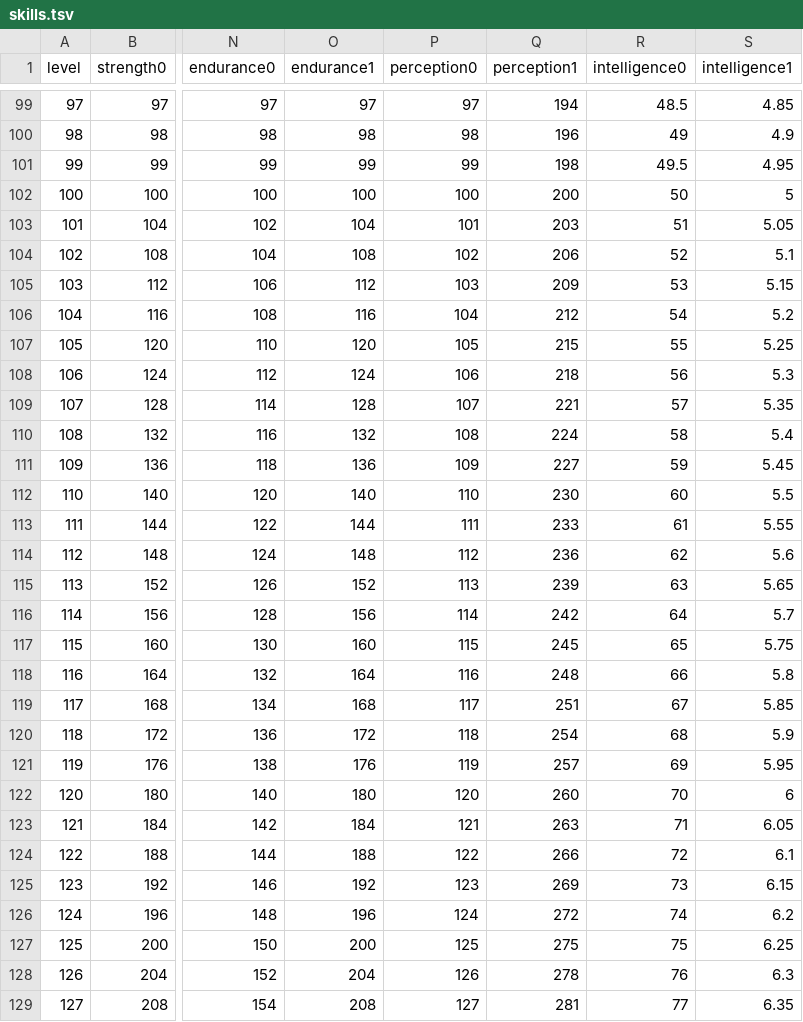
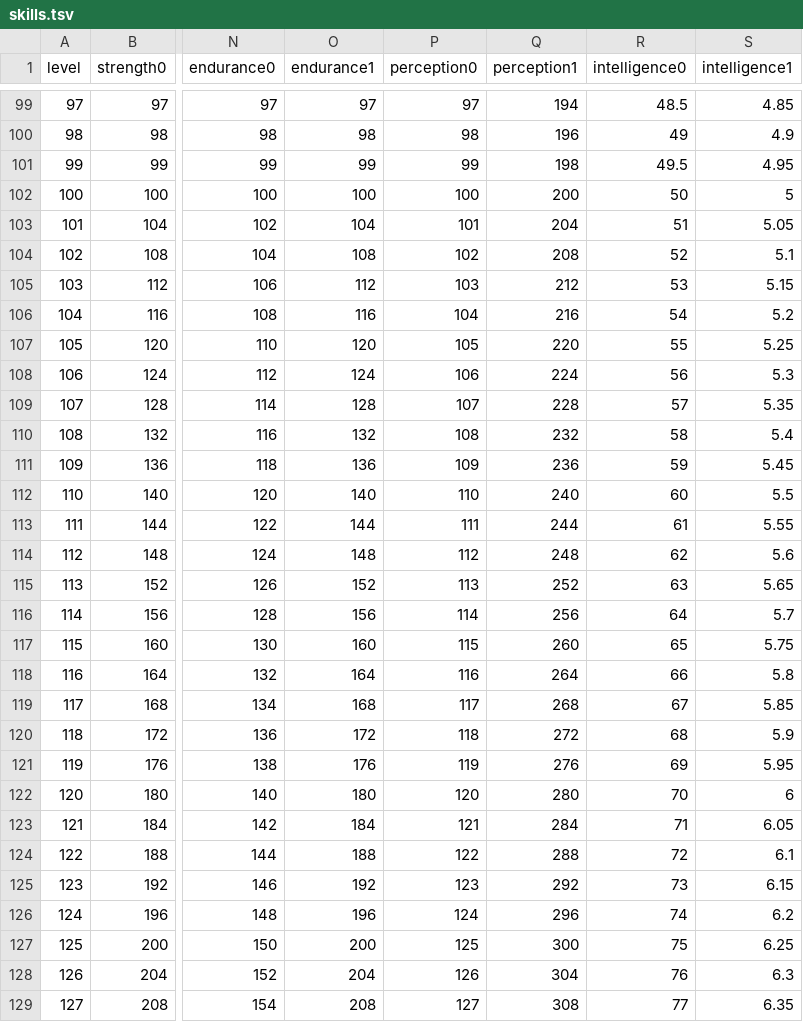
Before and after one commit to ololoken/emptyclip, a TSV file: assets/source/stats/skills.tsv, drawn as a sheet; only a part is shown, gaps mark what is left out; the diff covers the shown part only; the diff names each change by its address in the sheet, - before the commit and + after, or states it on an @@ line.

Commit message:
damage skill update

```diff
--- a/assets/source/stats/skills.tsv
+++ b/assets/source/stats/skills.tsv
-Q103 (perception1): 203
+Q103 (perception1): 204
-Q104 (perception1): 206
+Q104 (perception1): 208
-Q105 (perception1): 209
+Q105 (perception1): 212
-Q106 (perception1): 212
+Q106 (perception1): 216
-Q107 (perception1): 215
+Q107 (perception1): 220
-Q108 (perception1): 218
+Q108 (perception1): 224
-Q109 (perception1): 221
+Q109 (perception1): 228
-Q110 (perception1): 224
+Q110 (perception1): 232
-Q111 (perception1): 227
+Q111 (perception1): 236
-Q112 (perception1): 230
+Q112 (perception1): 240
-Q113 (perception1): 233
+Q113 (perception1): 244
-Q114 (perception1): 236
+Q114 (perception1): 248
-Q115 (perception1): 239
+Q115 (perception1): 252
-Q116 (perception1): 242
+Q116 (perception1): 256
-Q117 (perception1): 245
+Q117 (perception1): 260
-Q118 (perception1): 248
+Q118 (perception1): 264
-Q119 (perception1): 251
+Q119 (perception1): 268
-Q120 (perception1): 254
+Q120 (perception1): 272
-Q121 (perception1): 257
+Q121 (perception1): 276
-Q122 (perception1): 260
+Q122 (perception1): 280
-Q123 (perception1): 263
+Q123 (perception1): 284
-Q124 (perception1): 266
+Q124 (perception1): 288
-Q125 (perception1): 269
+Q125 (perception1): 292
-Q126 (perception1): 272
+Q126 (perception1): 296
-Q127 (perception1): 275
+Q127 (perception1): 300
-Q128 (perception1): 278
+Q128 (perception1): 304
-Q129 (perception1): 281
+Q129 (perception1): 308
```
Also changed, not shown: 73 edited cells elsewhere in this file, 4 other files.
